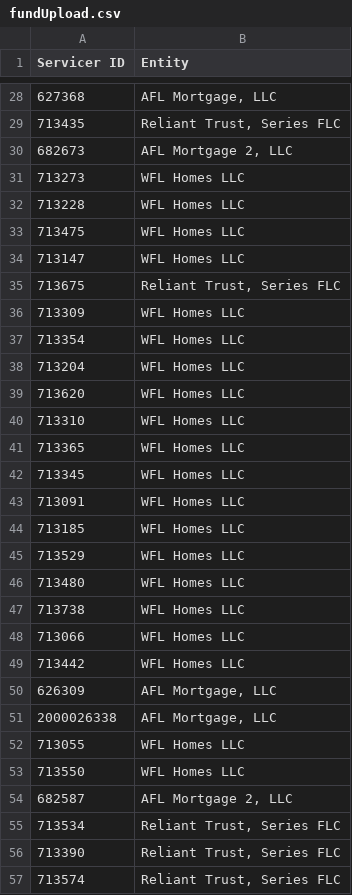
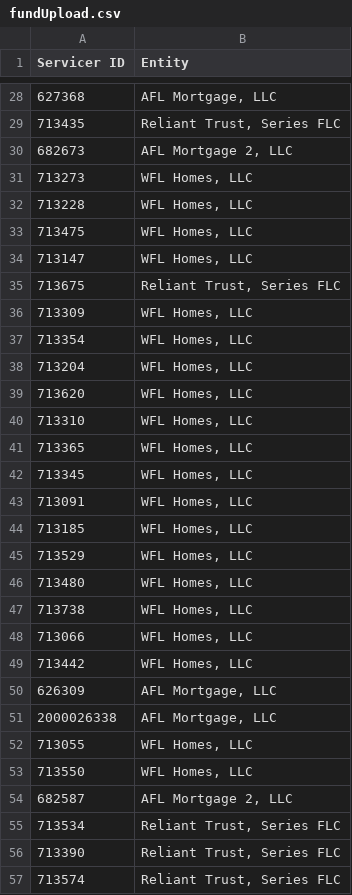
Before and after one commit to garrett-k18/ProjectAlpha_v1, a CSV file: projectalphav1/z.Admin/NonGitIgonore/fundUpload.csv, drawn as a sheet; only a part is shown, gaps mark what is left out; the diff covers the shown part only.

```diff
--- a/projectalphav1/z.Admin/NonGitIgonore/fundUpload.csv
+++ b/projectalphav1/z.Admin/NonGitIgonore/fundUpload.csv
@@ -30,25 +30,25 @@ Servicer ID,Entity
 682673,"AFL Mortgage 2, LLC"
-713273,WFL Homes LLC
-713228,WFL Homes LLC
-713475,WFL Homes LLC
-713147,WFL Homes LLC
+713273,"WFL Homes, LLC"
+713228,"WFL Homes, LLC"
+713475,"WFL Homes, LLC"
+713147,"WFL Homes, LLC"
 713675,"Reliant Trust, Series FLC"
-713309,WFL Homes LLC
-713354,WFL Homes LLC
-713204,WFL Homes LLC
-713620,WFL Homes LLC
-713310,WFL Homes LLC
-713365,WFL Homes LLC
-713345,WFL Homes LLC
-713091,WFL Homes LLC
-713185,WFL Homes LLC
-713529,WFL Homes LLC
-713480,WFL Homes LLC
-713738,WFL Homes LLC
-713066,WFL Homes LLC
-713442,WFL Homes LLC
+713309,"WFL Homes, LLC"
+713354,"WFL Homes, LLC"
+713204,"WFL Homes, LLC"
+713620,"WFL Homes, LLC"
+713310,"WFL Homes, LLC"
+713365,"WFL Homes, LLC"
+713345,"WFL Homes, LLC"
+713091,"WFL Homes, LLC"
+713185,"WFL Homes, LLC"
+713529,"WFL Homes, LLC"
+713480,"WFL Homes, LLC"
+713738,"WFL Homes, LLC"
+713066,"WFL Homes, LLC"
+713442,"WFL Homes, LLC"
 626309,"AFL Mortgage, LLC"
 2000026338,"AFL Mortgage, LLC"
-713055,WFL Homes LLC
-713550,WFL Homes LLC
+713055,"WFL Homes, LLC"
+713550,"WFL Homes, LLC"
 682587,"AFL Mortgage 2, LLC"
```
Also changed, not shown: 29 edited cells elsewhere in this file, 3 other files.
